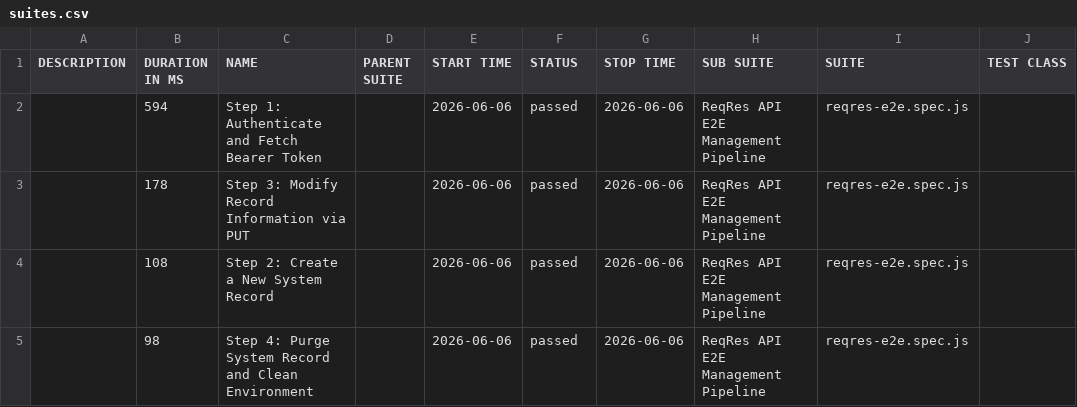
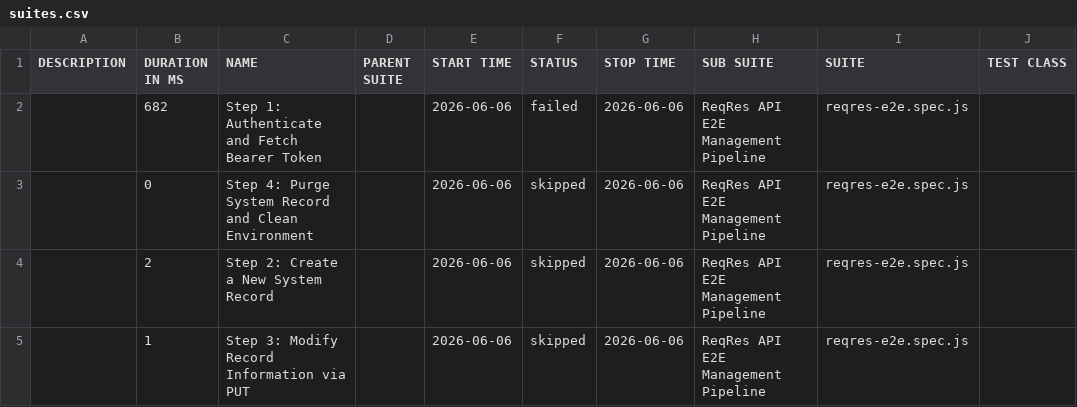
Before and after one commit to Simar0024/ReqRes-Playwright-QA, a CSV file: data/suites.csv, drawn as a sheet; only a part is shown; the diff names each change by its address in the sheet, - before the commit and + after, or states it on an @@ line.

```diff
--- a/data/suites.csv
+++ b/data/suites.csv
-B2 (DURATION IN MS): 594
+B2 (DURATION IN MS): 682
-F2 (STATUS): passed
+F2 (STATUS): failed
-B3 (DURATION IN MS): 178
+B3 (DURATION IN MS): 0
-C3 (NAME): Step 3: Modify Record Information via PUT
+C3 (NAME): Step 4: Purge System Record and Clean Environment
-F3:F5 (STATUS): passed
+F3:F5 (STATUS): skipped
-B4 (DURATION IN MS): 108
+B4 (DURATION IN MS): 2
-B5 (DURATION IN MS): 98
+B5 (DURATION IN MS): 1
-C5 (NAME): Step 4: Purge System Record and Clean Environment
+C5 (NAME): Step 3: Modify Record Information via PUT
```
Also changed, not shown: 43 other files.
